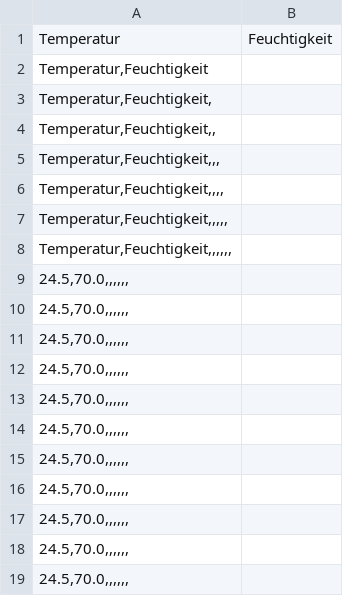
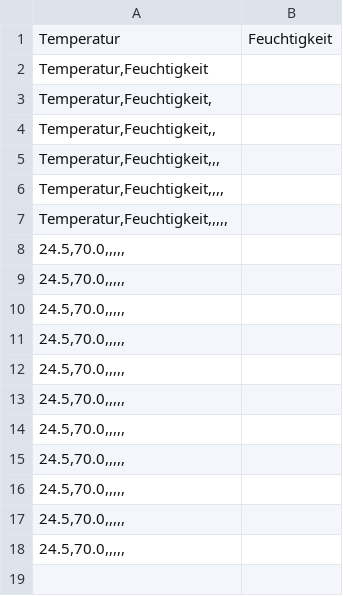
Before and after one commit to WaltharivonNeresheim/hs-esslingen, a CSV file: data/ai-data.csv, drawn as a sheet.

Commit message:
Update ai-data.csv

```diff
--- a/data/ai-data.csv
+++ b/data/ai-data.csv
@@ -7,13 +7,12 @@ Temperatur,Feuchtigkeit
 "Temperatur,Feuchtigkeit,,,,,",
-"Temperatur,Feuchtigkeit,,,,,,",
-"24.5,70.0,,,,,,",
-"24.5,70.0,,,,,,",
-"24.5,70.0,,,,,,",
-"24.5,70.0,,,,,,",
-"24.5,70.0,,,,,,",
-"24.5,70.0,,,,,,",
-"24.5,70.0,,,,,,",
-"24.5,70.0,,,,,,",
-"24.5,70.0,,,,,,",
-"24.5,70.0,,,,,,",
-"24.5,70.0,,,,,,",
+"24.5,70.0,,,,,",
+"24.5,70.0,,,,,",
+"24.5,70.0,,,,,",
+"24.5,70.0,,,,,",
+"24.5,70.0,,,,,",
+"24.5,70.0,,,,,",
+"24.5,70.0,,,,,",
+"24.5,70.0,,,,,",
+"24.5,70.0,,,,,",
+"24.5,70.0,,,,,",
+"24.5,70.0,,,,,",
```
